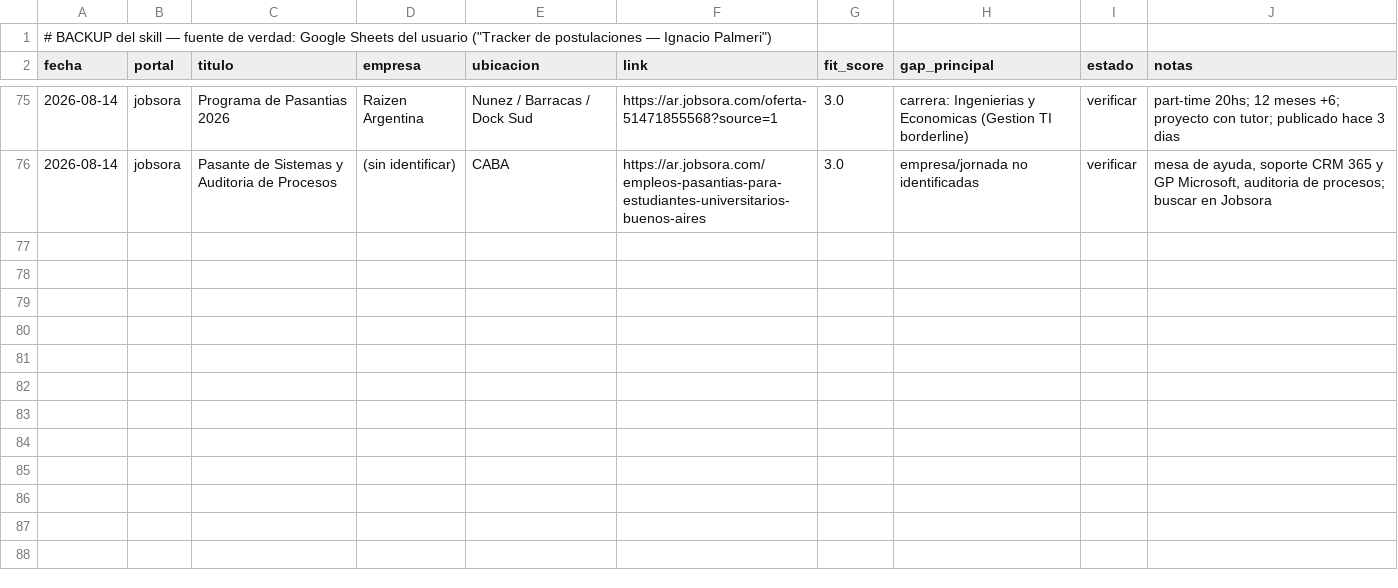
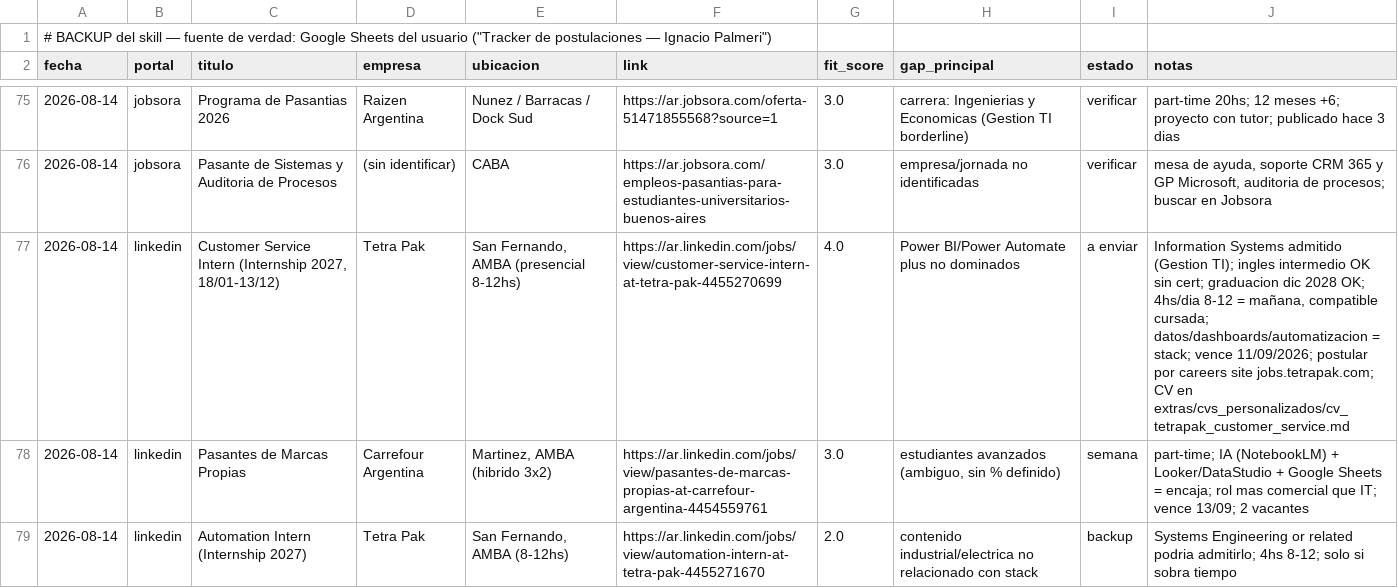
Before and after one commit to nachopalmeri/job-search, a CSV file: tracker/applications.csv, drawn as a sheet; only a part is shown, gaps mark what is left out; the diff names each change by its address in the sheet, - before the commit and + after, or states it on an @@ line.

Commit message:
feat: pasada 14/08 (2) - Tetra Pak Customer Service a enviar con CV; 10 avisos evaluados, 8 vetados

```diff
--- a/tracker/applications.csv
+++ b/tracker/applications.csv
+row 77: 2026-08-14 | linkedin | Customer Service Intern (Internship 2027, 18/01-13/12) | Tetra Pak | San Fernando, AMBA (presencial 8-12hs) | https://ar.linkedin.com/jobs/view/customer-service-intern-at-tetra-pak-4455270699 | 4.0 | Power BI/Power Automate plus no dominados | a enviar | Information Systems admitido (Gestion TI); ingles intermedio OK sin cert; graduacion dic 2028 OK; 4hs/dia 8-12 = mañana, compatible cursada; datos/dashboards/automatizacion = stack; vence 11/09/2026; postular por careers site jobs.tetrapak.com; CV en extras/cvs_personalizados/cv_tetrapak_customer_service.md
+row 78: 2026-08-14 | linkedin | Pasantes de Marcas Propias | Carrefour Argentina | Martinez, AMBA (hibrido 3x2) | https://ar.linkedin.com/jobs/view/pasantes-de-marcas-propias-at-carrefour-argentina-4454559761 | 3.0 | estudiantes avanzados (ambiguo, sin % definido) | semana | part-time; IA (NotebookLM) + Looker/DataStudio + Google Sheets = encaja; rol mas comercial que IT; vence 13/09; 2 vacantes
+row 79: 2026-08-14 | linkedin | Automation Intern (Internship 2027) | Tetra Pak | San Fernando, AMBA (8-12hs) | https://ar.linkedin.com/jobs/view/automation-intern-at-tetra-pak-4455271670 | 2.0 | contenido industrial/electrica no relacionado con stack | backup | Systems Engineering or related podria admitirlo; 4hs 8-12; solo si sobra tiempo
```
Also changed, not shown: 1 other file.
